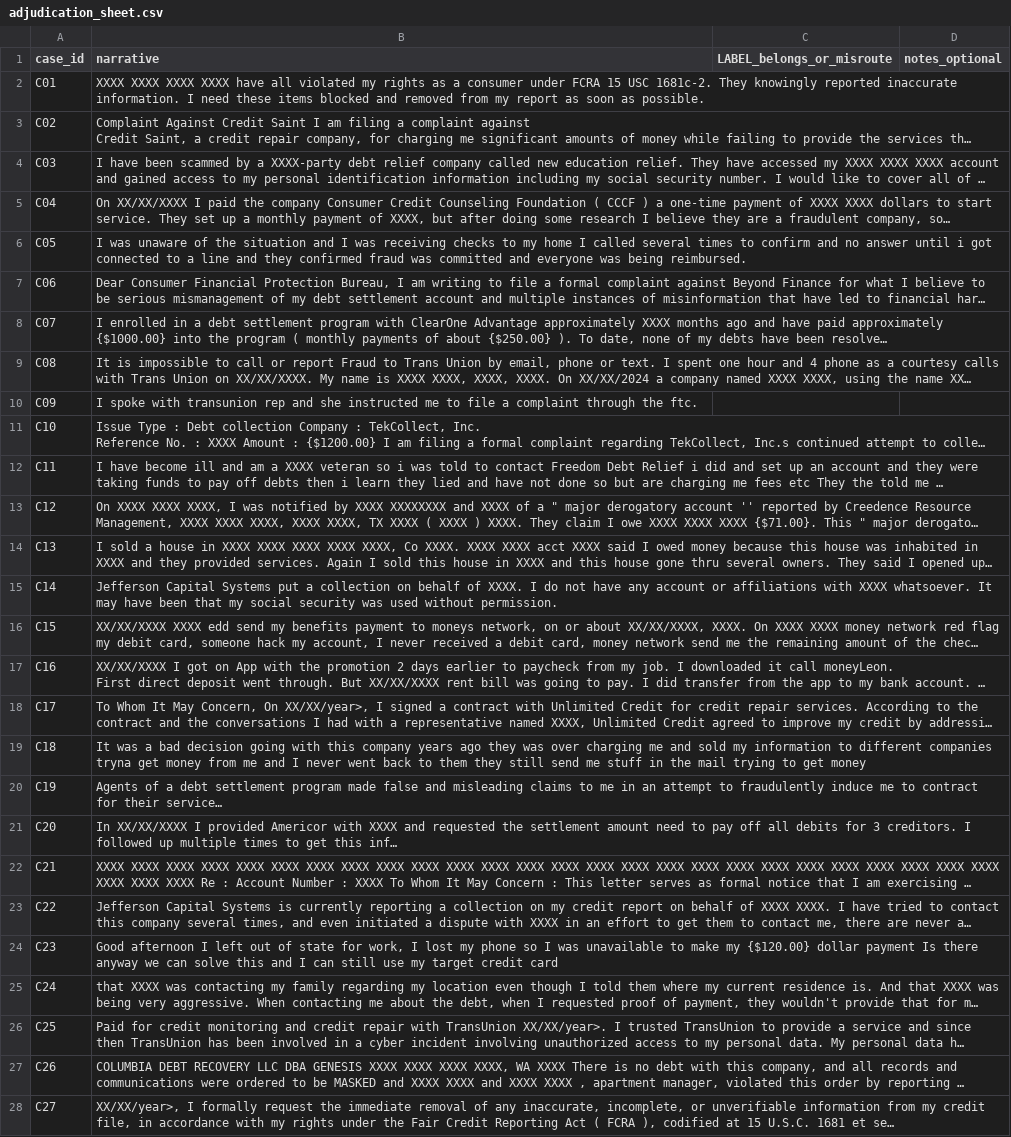
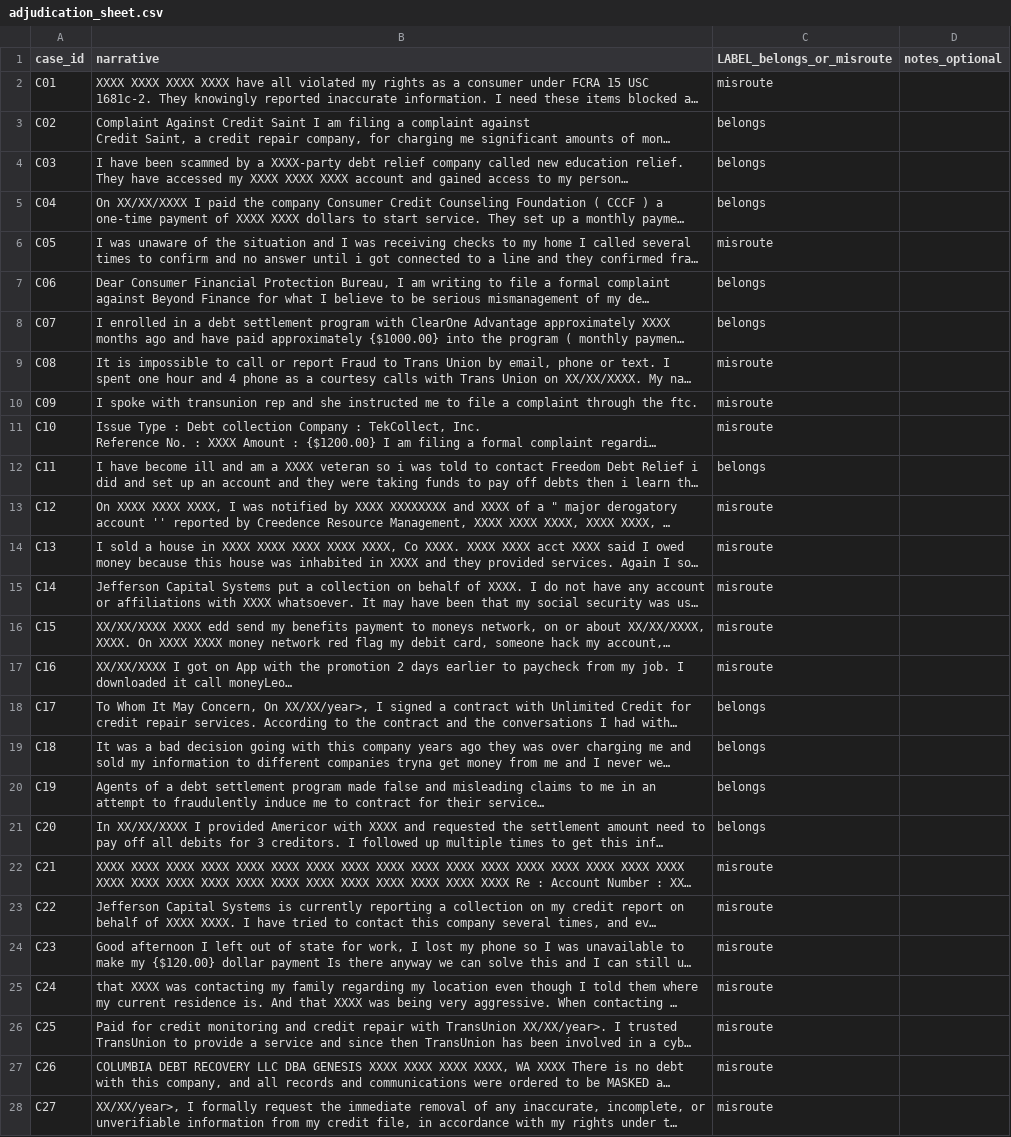
Before and after one commit to sagecanty/cfpb-servicer-benchmarking, a CSV file: evals/misrouting/precision_audit/adjudication_sheet.csv, drawn as a sheet; only a part is shown; long unchanged cells end in …; the diff covers the shown part only; the diff names each change by its address in the sheet, - before the commit and + after, or states it on an @@ line.

Commit message:
Precision audit results: 35/35 flags confirmed, 55.8% is a floor (~71%)
Blind human adjudication of the 60-case stratified sample, labeled against
CFPB's four sub-products before the answer key was opened. Both-probe flags:
35/35 real misroutes (100% precision, Wilson 95% CI 90-100%). The probes also
missed misroutes (3/15 in 'belongs', 8/10 in the one-probe band; recall 76%),
so the census-weighted estimate is ~71% (range 58-81%) and 55.8% is a floor.
No definition-gap false flags in the sample. Single adjudicator (the author);
a second labeler is the stated next step. README, exec brief and eval index
updated to the verified figures.

```diff
--- a/evals/misrouting/precision_audit/adjudication_sheet.csv
+++ b/evals/misrouting/precision_audit/adjudication_sheet.csv
-C2 (LABEL_belongs_or_misroute): (empty)
+C2 (LABEL_belongs_or_misroute): misroute
-C3:C5 (LABEL_belongs_or_misroute): (empty)
+C3:C5 (LABEL_belongs_or_misroute): belongs
-C6 (LABEL_belongs_or_misroute): (empty)
+C6 (LABEL_belongs_or_misroute): misroute
-C7:C8 (LABEL_belongs_or_misroute): (empty)
+C7:C8 (LABEL_belongs_or_misroute): belongs
-C9:C11 (LABEL_belongs_or_misroute): (empty)
+C9:C11 (LABEL_belongs_or_misroute): misroute
-C12 (LABEL_belongs_or_misroute): (empty)
+C12 (LABEL_belongs_or_misroute): belongs
-C13:C17 (LABEL_belongs_or_misroute): (empty)
+C13:C17 (LABEL_belongs_or_misroute): misroute
-C18:C21 (LABEL_belongs_or_misroute): (empty)
+C18:C21 (LABEL_belongs_or_misroute): belongs
-C22:C28 (LABEL_belongs_or_misroute): (empty)
+C22:C28 (LABEL_belongs_or_misroute): misroute
```
Also changed, not shown: 33 edited cells elsewhere in this file, 6 other files.
